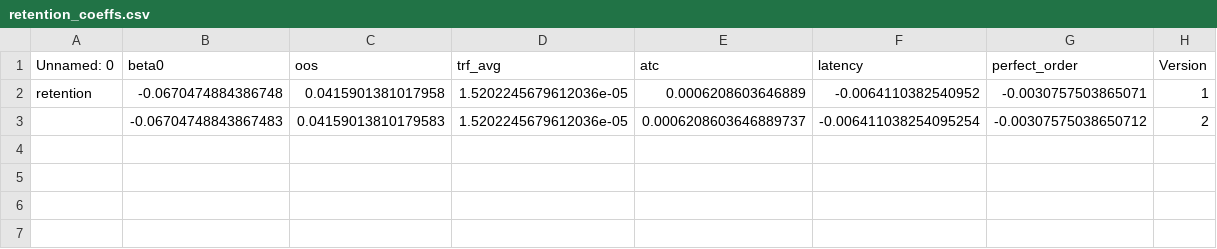
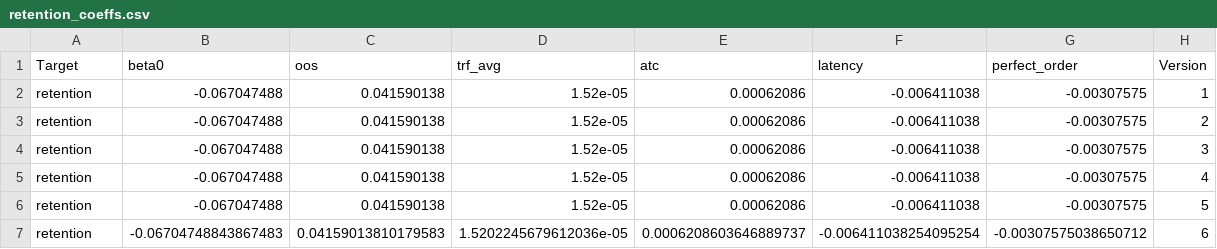
Before and after one commit to aman-tredence/causal-as-a-service, a CSV file: data/output/retention_coeffs.csv, drawn as a sheet.

```diff
--- a/data/output/retention_coeffs.csv
+++ b/data/output/retention_coeffs.csv
@@ -1,3 +1,7 @@
-Unnamed: 0,beta0,oos,trf_avg,atc,latency,perfect_order,Version
-retention,-0.0670474884386748,0.0415901381017958,1.5202245679612036e-05,0.0006208603646889,-0.0064110382540952,-0.0030757503865071,1
-,-0.06704748843867483,0.04159013810179583,1.5202245679612036e-05,0.0006208603646889737,-0.006411038254095254,-0.00307575038650712,2
+Target,beta0,oos,trf_avg,atc,latency,perfect_order,Version
+retention,-0.067047488,0.041590138,1.52e-05,0.00062086,-0.006411038,-0.00307575,1
+retention,-0.067047488,0.041590138,1.52e-05,0.00062086,-0.006411038,-0.00307575,2
+retention,-0.067047488,0.041590138,1.52e-05,0.00062086,-0.006411038,-0.00307575,3
+retention,-0.067047488,0.041590138,1.52e-05,0.00062086,-0.006411038,-0.00307575,4
+retention,-0.067047488,0.041590138,1.52e-05,0.00062086,-0.006411038,-0.00307575,5
+retention,-0.06704748843867483,0.04159013810179583,1.5202245679612036e-05,0.0006208603646889737,-0.006411038254095254,-0.00307575038650712,6
```
Also changed, not shown: data/output/GMV_cur_artifacts.csv, data/output/GMV_cur_coeffs.csv, 14 other files.
